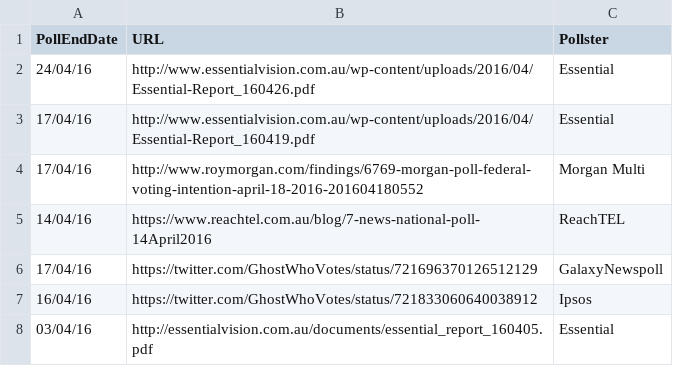
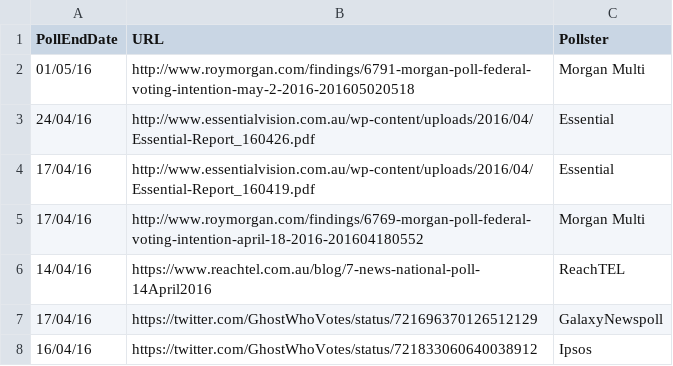
Before and after one commit to PhantomTrend/ptcode, a CSV file: PollingData/PollingURLs.csv, drawn as a sheet; only a part is shown; the shorter side is filled out with more unchanged rows; the diff names each change by its address in the sheet, - before the commit and + after, or states it on an @@ line.

Commit message:
Morgan poll 2 May

```diff
--- a/PollingData/PollingURLs.csv
+++ b/PollingData/PollingURLs.csv
+row 2: 01/05/16 | http://www.roymorgan.com/findings/6791-morgan-poll-federal-voting-intention-may-2-2016-201605020518 | Morgan Multi
```
Also changed, not shown: PollingData/National2ppData.csv, PollingData/NationalData.csv.
